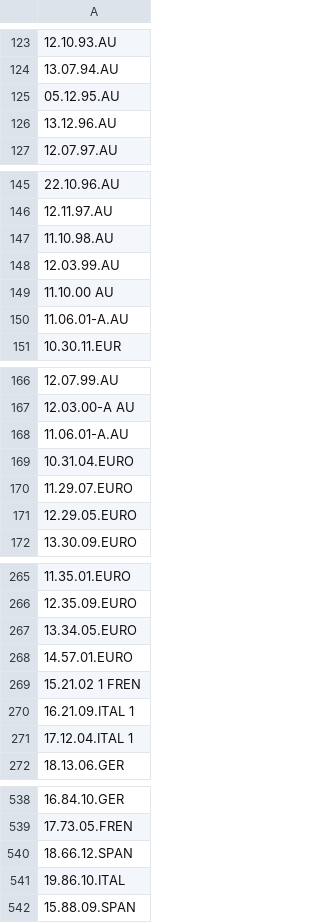
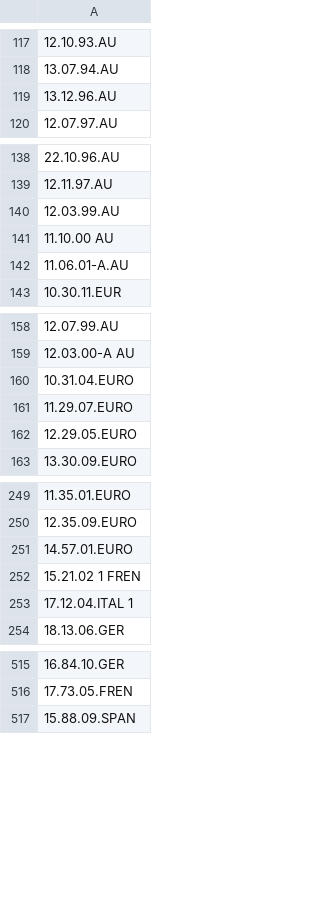
Before and after one commit to nicholasgibson2/laserjuke-explorer, a CSV file: custom_lists/tino.csv, drawn as a sheet; only a part is shown, gaps mark what is left out; the diff covers the shown part only; the diff names each change by its address in the sheet, - before the commit and + after, or states it on an @@ line.

```diff
--- a/custom_lists/tino.csv
+++ b/custom_lists/tino.csv
-row 125: 05.12.95.AU
-row 147: 11.10.98.AU
-row 168: 11.06.01-A.AU
-row 267: 13.34.05.EURO
-row 270: 16.21.09.ITAL 1
-row 540: 18.66.12.SPAN
-row 541: 19.86.10.ITAL
```
Also changed, not shown: 20 removed rows elsewhere in this file.
